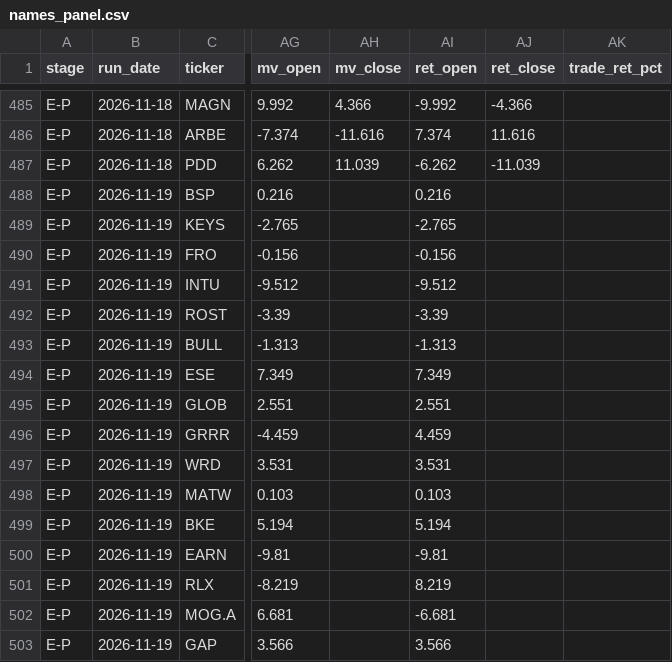
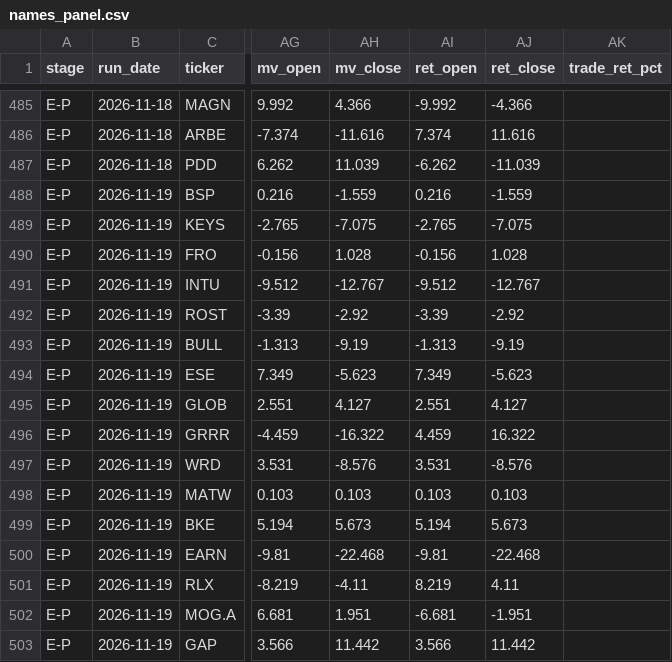
Before and after one commit to robertsben333-cmyk/claude_research, a CSV file: dashboard/data/names_panel.csv, drawn as a sheet; only a part is shown, gaps mark what is left out; the diff covers the shown part only; the diff names each change by its address in the sheet, - before the commit and + after, or states it on an @@ line.

Commit message:
dashboard: rebuild 2026-11-20T22:48Z [ci]

```diff
--- a/dashboard/data/names_panel.csv
+++ b/dashboard/data/names_panel.csv
-AH488 (mv_close): (empty)
+AH488 (mv_close): -1.559
-AJ488 (ret_close): (empty)
+AJ488 (ret_close): -1.559
-AH489 (mv_close): (empty)
+AH489 (mv_close): -7.075
-AJ489 (ret_close): (empty)
+AJ489 (ret_close): -7.075
-AH490 (mv_close): (empty)
+AH490 (mv_close): 1.028
-AJ490 (ret_close): (empty)
+AJ490 (ret_close): 1.028
-AH491 (mv_close): (empty)
+AH491 (mv_close): -12.767
-AJ491 (ret_close): (empty)
+AJ491 (ret_close): -12.767
-AH492 (mv_close): (empty)
+AH492 (mv_close): -2.92
-AJ492 (ret_close): (empty)
+AJ492 (ret_close): -2.92
-AH493 (mv_close): (empty)
+AH493 (mv_close): -9.19
-AJ493 (ret_close): (empty)
+AJ493 (ret_close): -9.19
-AH494 (mv_close): (empty)
+AH494 (mv_close): -5.623
-AJ494 (ret_close): (empty)
+AJ494 (ret_close): -5.623
-AH495 (mv_close): (empty)
+AH495 (mv_close): 4.127
-AJ495 (ret_close): (empty)
+AJ495 (ret_close): 4.127
-AH496 (mv_close): (empty)
+AH496 (mv_close): -16.322
-AJ496 (ret_close): (empty)
+AJ496 (ret_close): 16.322
-AH497 (mv_close): (empty)
+AH497 (mv_close): -8.576
-AJ497 (ret_close): (empty)
+AJ497 (ret_close): -8.576
-AH498 (mv_close): (empty)
+AH498 (mv_close): 0.103
-AJ498 (ret_close): (empty)
+AJ498 (ret_close): 0.103
-AH499 (mv_close): (empty)
+AH499 (mv_close): 5.673
-AJ499 (ret_close): (empty)
+AJ499 (ret_close): 5.673
-AH500 (mv_close): (empty)
+AH500 (mv_close): -22.468
-AJ500 (ret_close): (empty)
+AJ500 (ret_close): -22.468
-AH501 (mv_close): (empty)
+AH501 (mv_close): -4.11
-AJ501 (ret_close): (empty)
+AJ501 (ret_close): 4.11
-AH502 (mv_close): (empty)
+AH502 (mv_close): 1.951
-AJ502 (ret_close): (empty)
+AJ502 (ret_close): -1.951
-AH503 (mv_close): (empty)
+AH503 (mv_close): 11.442
-AJ503 (ret_close): (empty)
+AJ503 (ret_close): 11.442
```
Also changed, not shown: 12 edited cells elsewhere in this file, 8 other files.
